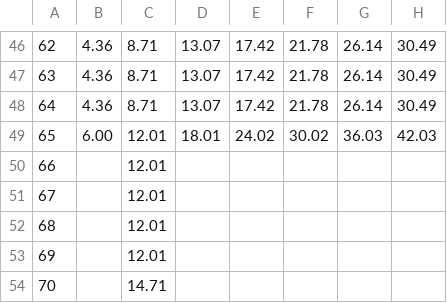
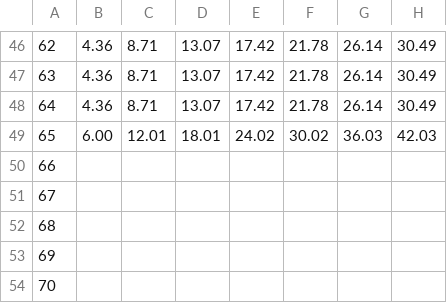
Before and after one commit to RajaShekhar1/IPC, a CSV file: taa/services/products/data_files/CIEMP-rates---NonSmoking-Biweekly.csv, drawn as a sheet; only a part is shown, gaps mark what is left out; the diff names each change by its address in the sheet, - before the commit and + after, or states it on an @@ line.

Commit message:
removed rate premium options for 65-70 age band CIEMP

```diff
--- a/taa/services/products/data_files/CIEMP-rates---NonSmoking-Biweekly.csv
+++ b/taa/services/products/data_files/CIEMP-rates---NonSmoking-Biweekly.csv
-C50:C53: 12.01
+C50:C53: (empty)
-C54: 14.71
+C54: (empty)
```
Also changed, not shown: taa/services/products/data_files/CIEMP-rates---NonSmoking-Monthly.csv, taa/services/products/data_files/CIEMP-rates---NonSmoking-Semimonthly.csv, 5 other files.
